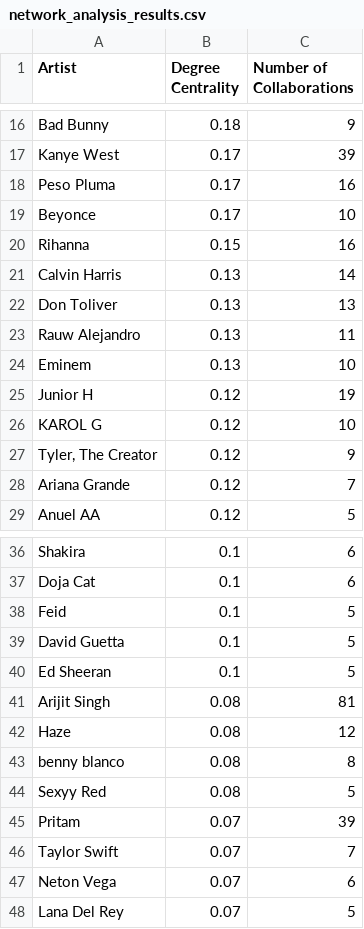
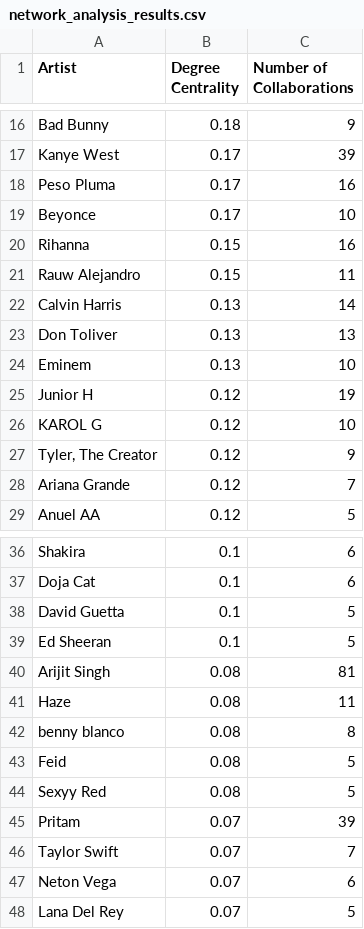
Before and after one commit to skottchen/spotify_artist_collaboration_network, a CSV file: Outputs/network_analysis_results.csv, drawn as a sheet; only a part is shown, gaps mark what is left out.

```diff
--- a/Outputs/network_analysis_results.csv
+++ b/Outputs/network_analysis_results.csv
@@ -20,5 +20,5 @@ Beyonce,0.17,10
 Rihanna,0.15,16
+Rauw Alejandro,0.15,11
 Calvin Harris,0.13,14
 Don Toliver,0.13,13
-Rauw Alejandro,0.13,11
 Eminem,0.13,10
@@ -37,3 +37,2 @@ Shakira,0.1,6
 Doja Cat,0.1,6
-Feid,0.1,5
 David Guetta,0.1,5
@@ -41,4 +40,5 @@ Ed Sheeran,0.1,5
 Arijit Singh,0.08,81
-Haze,0.08,12
+Haze,0.08,11
 benny blanco,0.08,8
+Feid,0.08,5
 Sexyy Red,0.08,5
```
Also changed, not shown: 10 other files.
